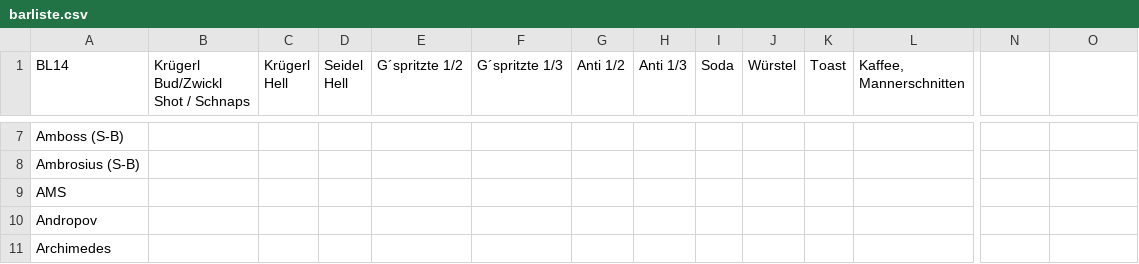
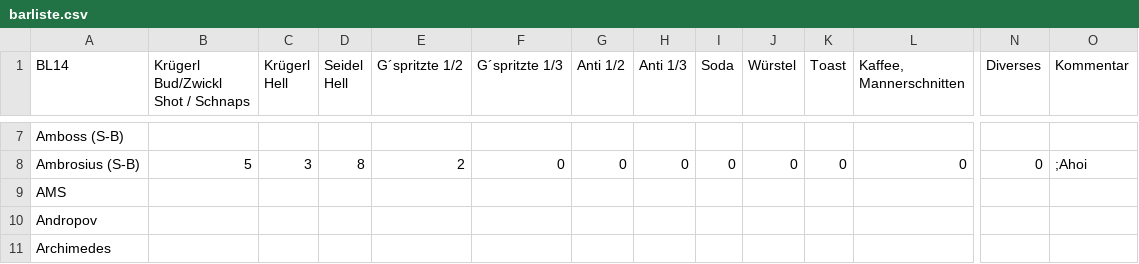
Before and after one commit to 3lCattivo/stricherliste, a CSV file: barliste.csv, drawn as a sheet; only a part is shown, gaps mark what is left out; the diff covers the shown part only; the diff names each change by its address in the sheet, - before the commit and + after, or states it on an @@ line.

```diff
--- a/barliste.csv
+++ b/barliste.csv
-N1: (empty)
+N1: Diverses
-O1: (empty)
+O1: Kommentar
-B8: (empty)
+B8: 5
-C8 (Krügerl Hell): (empty)
+C8 (Krügerl Hell): 3
-D8 (Seidel Hell): (empty)
+D8 (Seidel Hell): 8
-E8 (G´spritzte 1/2): (empty)
+E8 (G´spritzte 1/2): 2
-F8 (G´spritzte 1/3): (empty)
+F8 (G´spritzte 1/3): 0
-G8 (Anti 1/2): (empty)
+G8 (Anti 1/2): 0
-H8 (Anti 1/3): (empty)
+H8 (Anti 1/3): 0
-I8 (Soda): (empty)
+I8 (Soda): 0
-J8 (Würstel): (empty)
+J8 (Würstel): 0
-K8 (Toast): (empty)
+K8 (Toast): 0
-L8 (Kaffee, Mannerschnitten): (empty)
+L8 (Kaffee, Mannerschnitten): 0
-N8 (Diverses): (empty)
+N8 (Diverses): 0
-O8 (Kommentar): (empty)
+O8 (Kommentar): ;Ahoi
```
Also changed, not shown: 29 edited cells elsewhere in this file, 1 other file.
